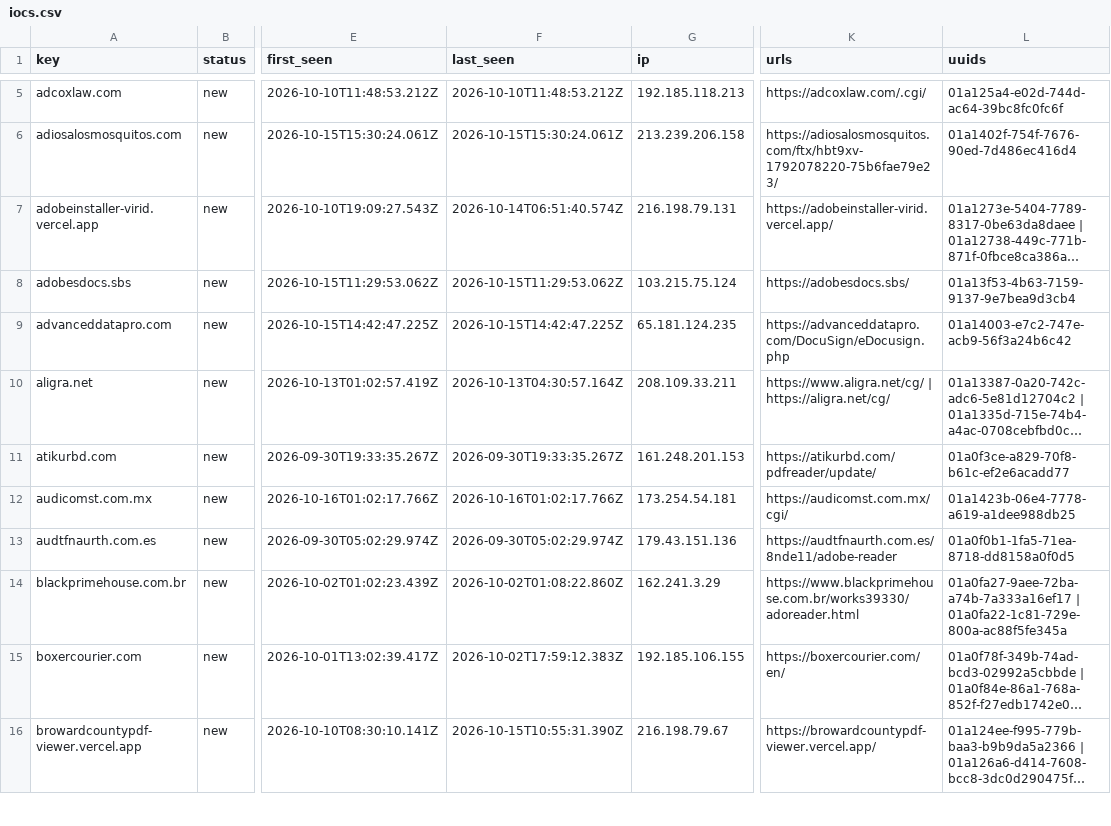
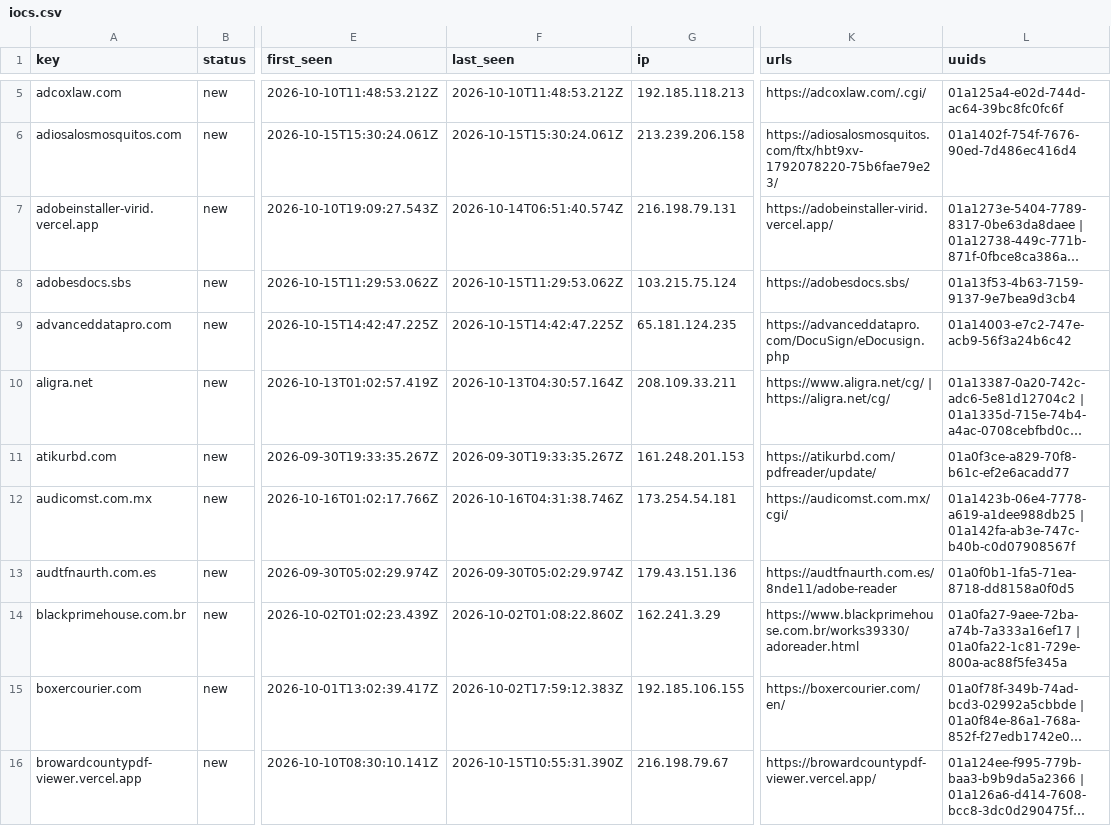
Before and after one commit to nullwhire/Csuite-collector, a CSV file: iocs.csv, drawn as a sheet; only a part is shown, gaps mark what is left out; long unchanged cells end in …; the diff covers the shown part only; the diff names each change by its address in the sheet, - before the commit and + after, or states it on an @@ line.

```diff
--- a/iocs.csv
+++ b/iocs.csv
-F12 (last_seen): 2026-10-16T01:02:17.766Z
+F12 (last_seen): 2026-10-16T04:31:38.746Z
-L12 (uuids): 01a1423b-06e4-7778-a619-a1dee988db25
+L12 (uuids): 01a1423b-06e4-7778-a619-a1dee988db25 | 01a142fa-ab3e-747c-b40b-c0d07908567f
```
Also changed, not shown: 9 edited cells elsewhere in this file, 5 other files.
